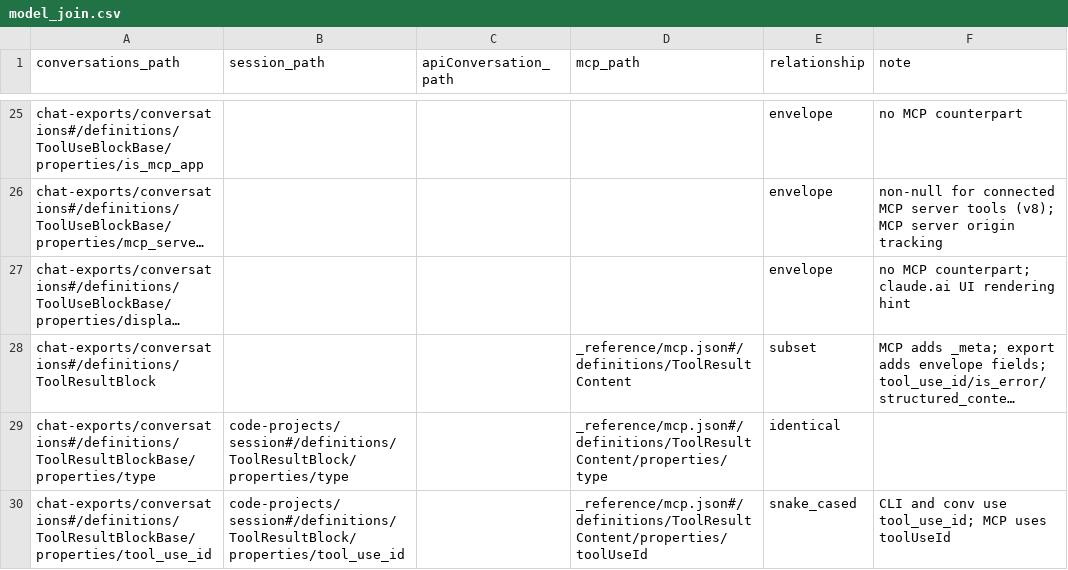
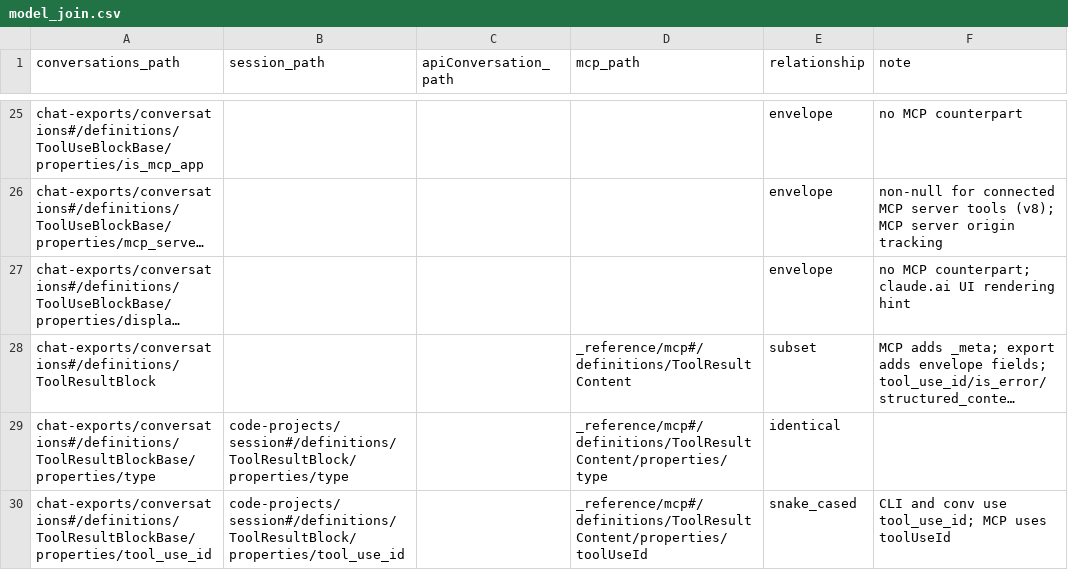
Before and after one commit to rpus/corpus-yoga, a CSV file: rsc/schema/model_join.csv, drawn as a sheet; only a part is shown, gaps mark what is left out; long unchanged cells end in …; the diff covers the shown part only; the diff names each change by its address in the sheet, - before the commit and + after, or states it on an @@ line.

```diff
--- a/rsc/schema/model_join.csv
+++ b/rsc/schema/model_join.csv
-D28 (mcp_path): _reference/mcp.json#/definitions/ToolResultContent
+D28 (mcp_path): _reference/mcp#/definitions/ToolResultContent
-D29 (mcp_path): _reference/mcp.json#/definitions/ToolResultContent/properties/type
+D29 (mcp_path): _reference/mcp#/definitions/ToolResultContent/properties/type
-D30 (mcp_path): _reference/mcp.json#/definitions/ToolResultContent/properties/toolUseId
+D30 (mcp_path): _reference/mcp#/definitions/ToolResultContent/properties/toolUseId
```
Also changed, not shown: 29 edited cells elsewhere in this file, 17 other files.
